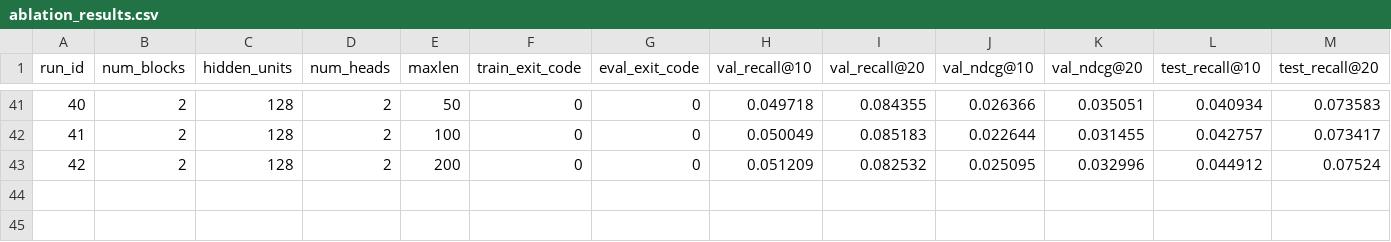
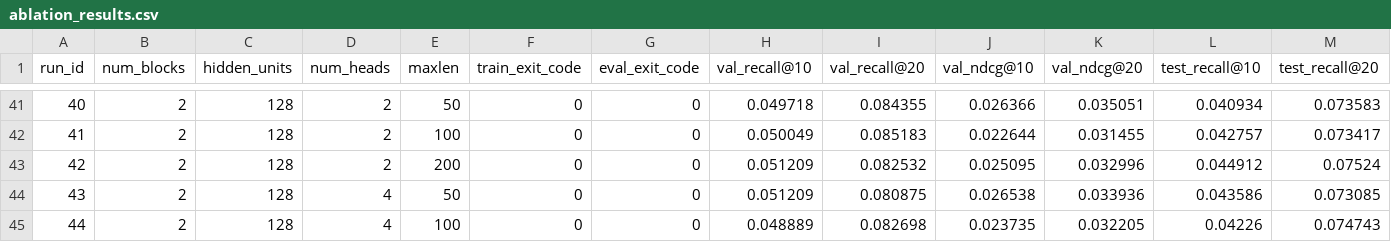
Before and after one commit to ekanshkhanulia/movie-predict, a CSV file: results/ablation_results.csv, drawn as a sheet; only a part is shown, gaps mark what is left out; rows hold the shown columns only; the diff names each change by its address in the sheet, - before the commit and + after, or states it on an @@ line.

```diff
--- a/results/ablation_results.csv
+++ b/results/ablation_results.csv
+row 44: 43 | 2 | 128 | 4 | 50 | 0 | 0 | 0.051209 | 0.080875 | 0.026538 | 0.033936 | 0.043586 | 0.073085
+row 45: 44 | 2 | 128 | 4 | 100 | 0 | 0 | 0.048889 | 0.082698 | 0.023735 | 0.032205 | 0.04226 | 0.074743
```
Also changed, not shown: 18 other files.
